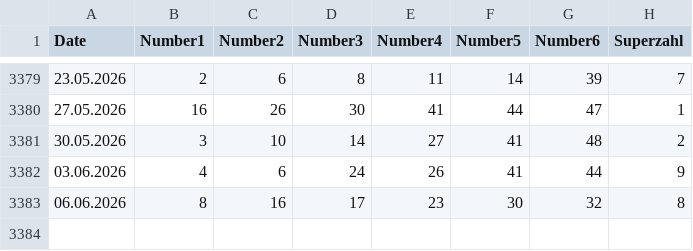
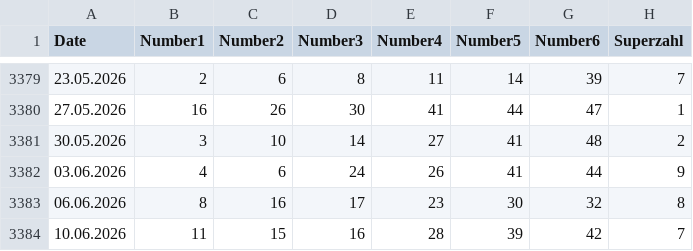
Before and after one commit to madoe21/german-lotto-statistics, a CSV file: data/lotto_draws.csv, drawn as a sheet; only a part is shown, gaps mark what is left out; the diff names each change by its address in the sheet, - before the commit and + after, or states it on an @@ line.

```diff
--- a/data/lotto_draws.csv
+++ b/data/lotto_draws.csv
+row 3384: 10.06.2026 | 11 | 15 | 16 | 28 | 39 | 42 | 7
```
Also changed, not shown: data/lotto_most_frequent_numbers.csv, data/lotto_most_frequent_pairs.csv, 2 other files.
